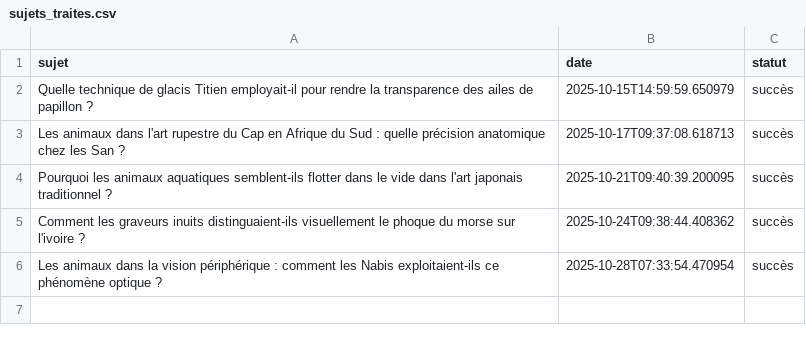
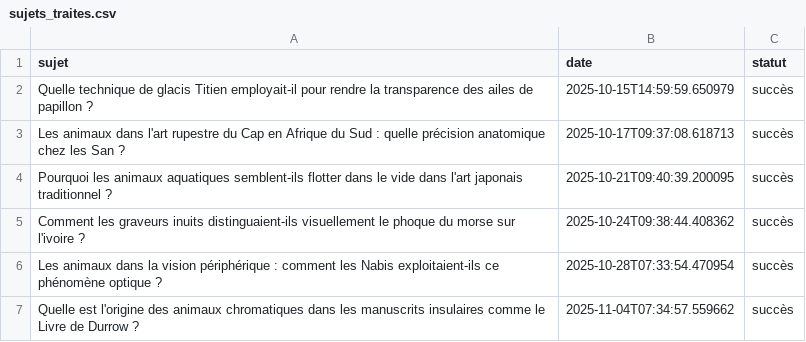
Before and after one commit to Metalosmose21/Animaux-6, a CSV file: sujets_traites.csv, drawn as a sheet; the diff names each change by its address in the sheet, - before the commit and + after, or states it on an @@ line.

```diff
--- a/sujets_traites.csv
+++ b/sujets_traites.csv
+row 7: Quelle est l'origine des animaux chromatiques dans les manuscrits insulaires comme le Livre de Durrow ? | 2025-11-04T07:34:57.559662 | succès
```
Also changed, not shown: sujets.csv.
